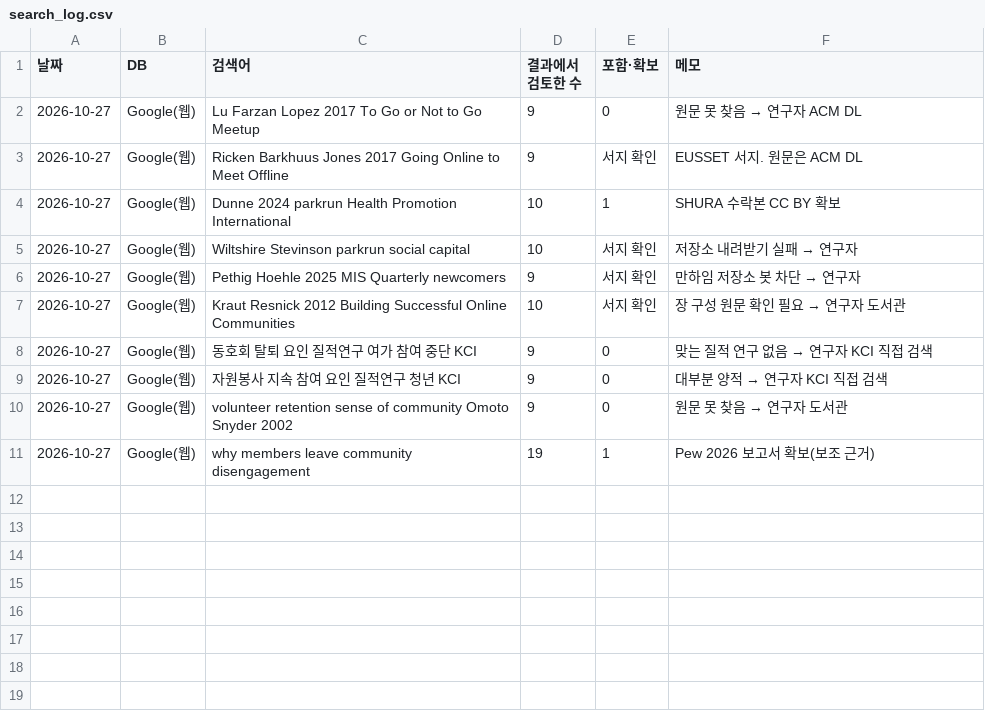
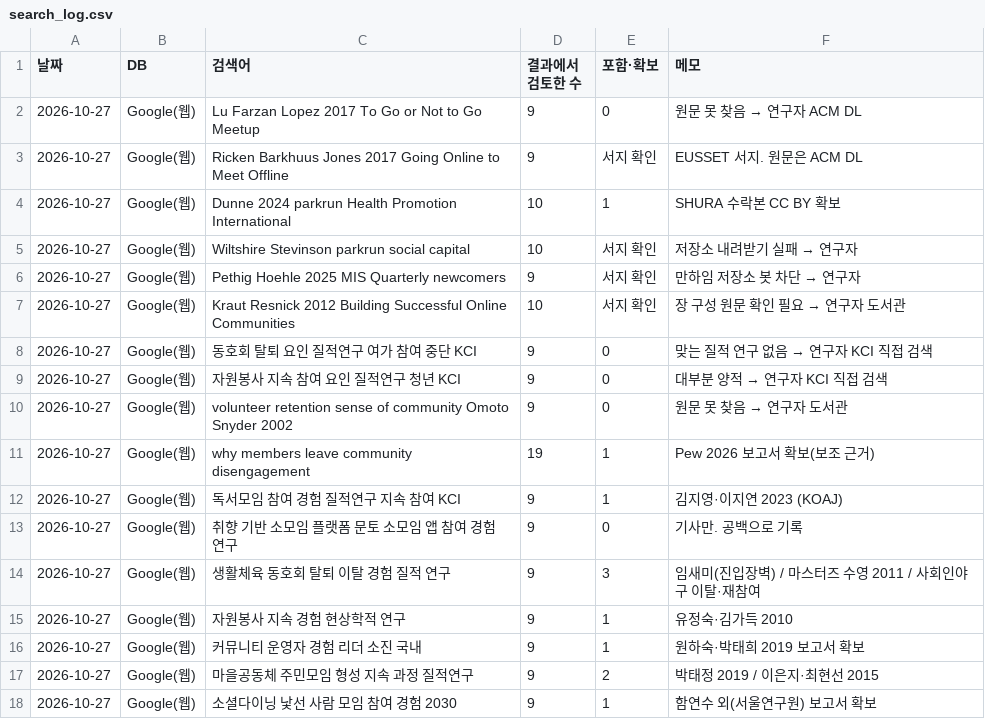
Before and after one commit to drafter01/study, a CSV file: thesis/data/search_log.csv, drawn as a sheet.

```diff
--- a/thesis/data/search_log.csv
+++ b/thesis/data/search_log.csv
@@ -11 +11,8 @@
 2026-10-27,Google(웹),why members leave community disengagement,19,1,Pew 2026 보고서 확보(보조 근거)
+2026-10-27,Google(웹),독서모임 참여 경험 질적연구 지속 참여 KCI,9,1,김지영·이지연 2023 (KOAJ)
+2026-10-27,Google(웹),취향 기반 소모임 플랫폼 문토 소모임 앱 참여 경험 연구,9,0,기사만. 공백으로 기록
+2026-10-27,Google(웹),생활체육 동호회 탈퇴 이탈 경험 질적 연구,9,3,임새미(진입장벽) / 마스터즈 수영 2011 / 사회인야구 이탈·재참여
+2026-10-27,Google(웹),자원봉사 지속 경험 현상학적 연구,9,1,유정숙·김가득 2010
+2026-10-27,Google(웹),커뮤니티 운영자 경험 리더 소진 국내,9,1,원하숙·박태희 2019 보고서 확보
+2026-10-27,Google(웹),마을공동체 주민모임 형성 지속 과정 질적연구,9,2,박태정 2019 / 이은지·최현선 2015
+2026-10-27,Google(웹),소셜다이닝 낯선 사람 모임 참여 경험 2030,9,1,함연수 외(서울연구원) 보고서 확보
```
Also changed, not shown: thesis/data/evidence_findings.csv, 3 other files.
